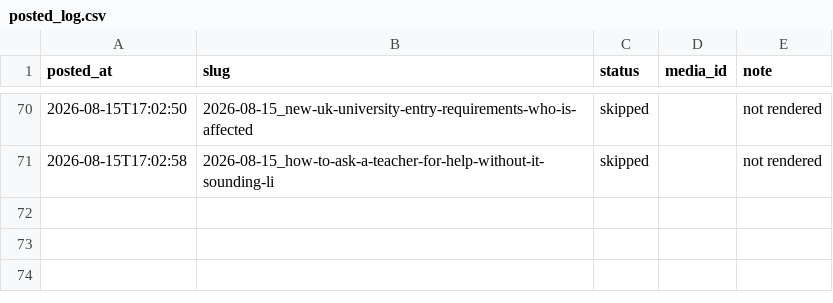
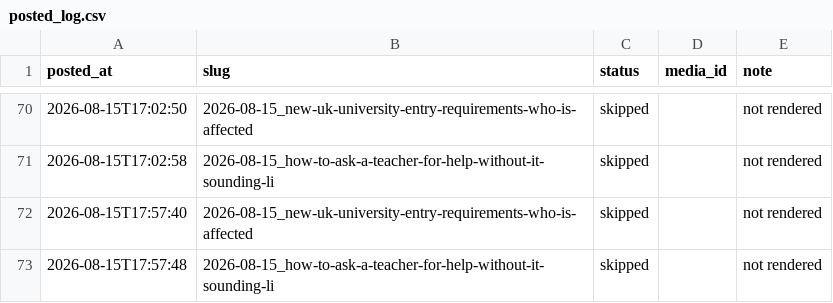
Before and after one commit to Mentorsy/mentorsy-reels, a CSV file: posted_log.csv, drawn as a sheet; only a part is shown, gaps mark what is left out; the diff names each change by its address in the sheet, - before the commit and + after, or states it on an @@ line.

Commit message:
post

```diff
--- a/posted_log.csv
+++ b/posted_log.csv
+row 72: 2026-08-15T17:57:40 | 2026-08-15_new-uk-university-entry-requirements-who-is-affected | skipped |  | not rendered
+row 73: 2026-08-15T17:57:48 | 2026-08-15_how-to-ask-a-teacher-for-help-without-it-sounding-li | skipped |  | not rendered
```
